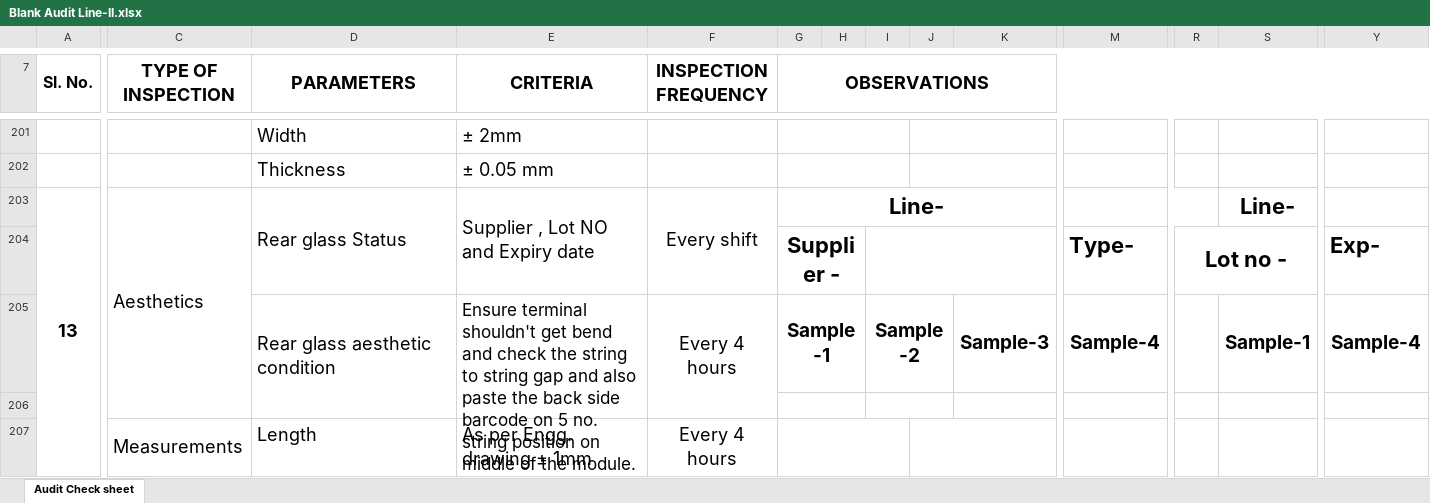
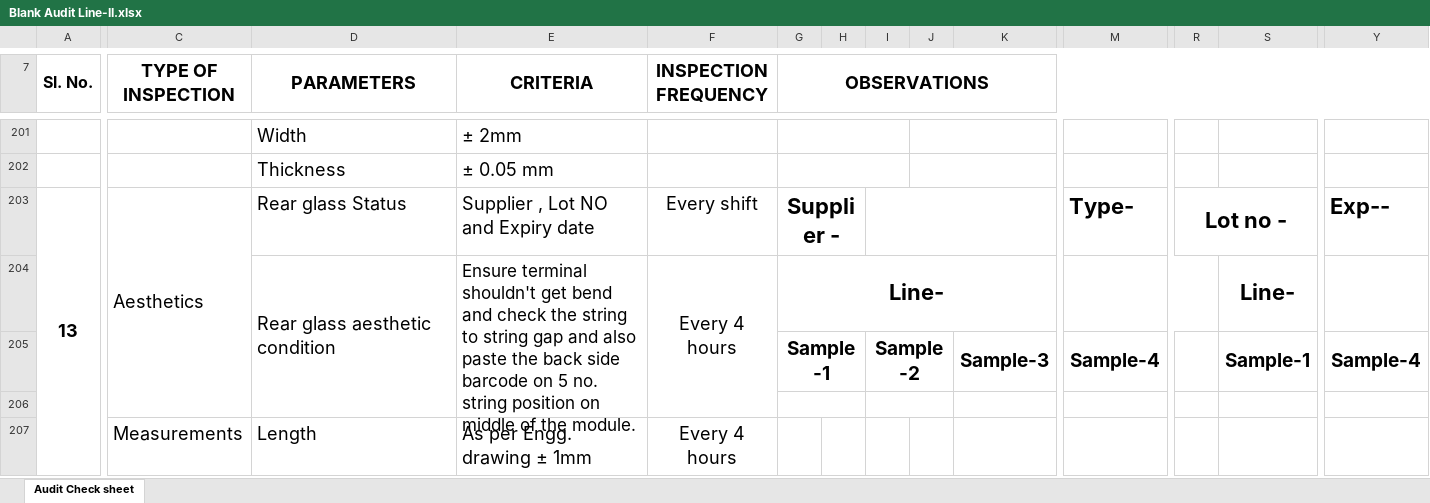
Before and after one commit to HimeshBhattacharjee/VSL_QA_Dashboard, an Excel workbook: QC_Data/Blank Audit Line-II.xlsx, sheet Audit Check sheet, drawn as a sheet; only a part is shown, gaps mark what is left out; values as stored, in another font and other column widths than the file's, no borders; charts and pictures and conditional formats not drawn; removed rows and columns are numbered as before the commit, all else as after; rows hold the shown columns only; the diff covers the shown part only; the diff names each change by its address in the sheet, - before the commit and + after, or states it on an @@ line.

Commit message:
IPQC Audit, Gel & Peel Test Updates (15/11/2025)

```diff
--- a/QC_Data/Blank Audit Line-II.xlsx (sheet Audit Check sheet)
+++ b/QC_Data/Blank Audit Line-II.xlsx (sheet Audit Check sheet)
-D203:D204 merged
-E203:E204 merged
-F203:F204 merged
-G203 (OBSERVATIONS): Line-
+G203 (OBSERVATIONS): Supplier -
-G203:L203 merged
+G203:H203 merged
+I203:L203 merged
-M203: (empty)
+M203: Type-
-M203:R203 merged
-R203: (empty)
+R203: Lot no -
+R203:S203 merged
-S203: Line-
+S203: (empty)
-S203:X203 merged
-Y203: (empty)
+Y203: Exp--
-Y203:AD203 merged
-row 204:  |  |  |  |  | Supplier - |  |  |  |  | Type- | Lot no - |  | Exp-
+row 204:  |  | Rear glass aesthetic condition | Ensure terminal shouldn't get bend and check the string to string gap and also paste the back side barcode on 5 no. string position on middle of the module. | Every 4 hours | Line- |  |  |  |  |  |  | Line-
-D205 (PARAMETERS): Rear glass aesthetic condition
+D205 (PARAMETERS): (empty)
-D205:D206 merged
-E205 (CRITERIA): Ensure terminal shouldn't get bend and check the string to string gap and also paste the back side barcode on 5 no. string position on middle of the module.
+E205 (CRITERIA): (empty)
-E205:E206 merged
-F205 (INSPECTION FREQUENCY): Every 4 hours
+F205 (INSPECTION FREQUENCY): (empty)
-F205:F206 merged
-C207:C210 merged
-G207:I207 merged
-J207:L207 merged
-M207:O207 merged
-S207:U207 merged
-Y207:AA207 merged
```
Also changed, not shown: 28 edited cells and merged cells elsewhere in this sheet, 12 other files.
